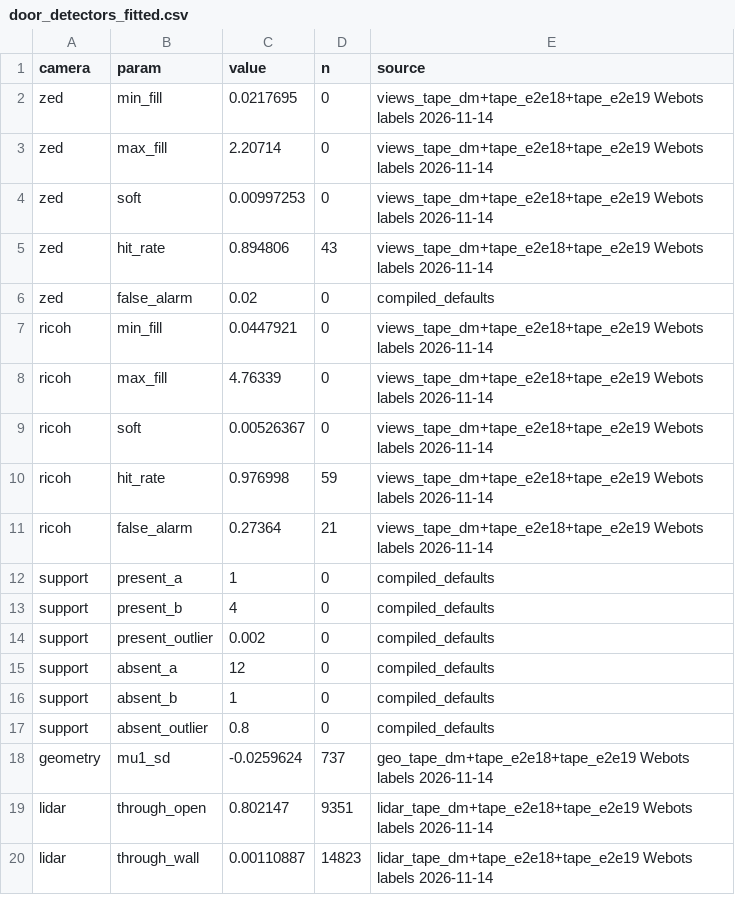
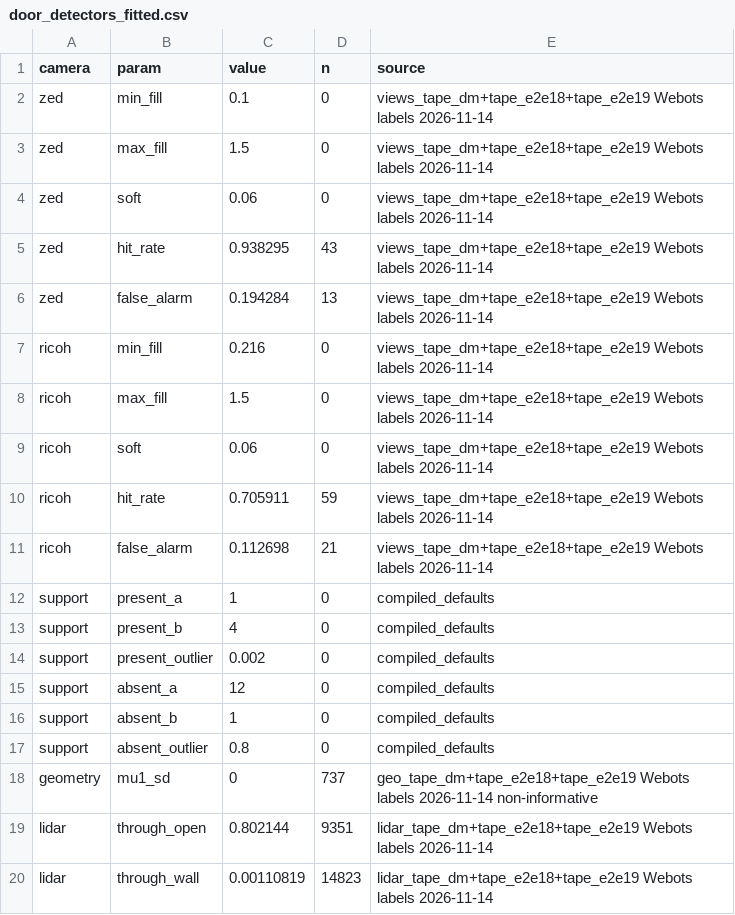
Before and after one commit to robocomp/active_inference, a CSV file: door_concept/etc/door_detectors_fitted.csv, drawn as a sheet.

```diff
--- a/door_concept/etc/door_detectors_fitted.csv
+++ b/door_concept/etc/door_detectors_fitted.csv
@@ -1,12 +1,12 @@
 camera,param,value,n,source
-zed,min_fill,0.0217695,0,views_tape_dm+tape_e2e18+tape_e2e19 Webots labels 2026-11-14
-zed,max_fill,2.20714,0,views_tape_dm+tape_e2e18+tape_e2e19 Webots labels 2026-11-14
-zed,soft,0.00997253,0,views_tape_dm+tape_e2e18+tape_e2e19 Webots labels 2026-11-14
-zed,hit_rate,0.894806,43,views_tape_dm+tape_e2e18+tape_e2e19 Webots labels 2026-11-14
-zed,false_alarm,0.02,0,compiled_defaults
-ricoh,min_fill,0.0447921,0,views_tape_dm+tape_e2e18+tape_e2e19 Webots labels 2026-11-14
-ricoh,max_fill,4.76339,0,views_tape_dm+tape_e2e18+tape_e2e19 Webots labels 2026-11-14
-ricoh,soft,0.00526367,0,views_tape_dm+tape_e2e18+tape_e2e19 Webots labels 2026-11-14
-ricoh,hit_rate,0.976998,59,views_tape_dm+tape_e2e18+tape_e2e19 Webots labels 2026-11-14
-ricoh,false_alarm,0.27364,21,views_tape_dm+tape_e2e18+tape_e2e19 Webots labels 2026-11-14
+zed,min_fill,0.1,0,views_tape_dm+tape_e2e18+tape_e2e19 Webots labels 2026-11-14
+zed,max_fill,1.5,0,views_tape_dm+tape_e2e18+tape_e2e19 Webots labels 2026-11-14
+zed,soft,0.06,0,views_tape_dm+tape_e2e18+tape_e2e19 Webots labels 2026-11-14
+zed,hit_rate,0.938295,43,views_tape_dm+tape_e2e18+tape_e2e19 Webots labels 2026-11-14
+zed,false_alarm,0.194284,13,views_tape_dm+tape_e2e18+tape_e2e19 Webots labels 2026-11-14
+ricoh,min_fill,0.216,0,views_tape_dm+tape_e2e18+tape_e2e19 Webots labels 2026-11-14
+ricoh,max_fill,1.5,0,views_tape_dm+tape_e2e18+tape_e2e19 Webots labels 2026-11-14
+ricoh,soft,0.06,0,views_tape_dm+tape_e2e18+tape_e2e19 Webots labels 2026-11-14
+ricoh,hit_rate,0.705911,59,views_tape_dm+tape_e2e18+tape_e2e19 Webots labels 2026-11-14
+ricoh,false_alarm,0.112698,21,views_tape_dm+tape_e2e18+tape_e2e19 Webots labels 2026-11-14
 support,present_a,1,0,compiled_defaults
@@ -17,4 +17,4 @@ support,absent_b,1,0,compiled_defaults
 support,absent_outlier,0.8,0,compiled_defaults
-geometry,mu1_sd,-0.0259624,737,geo_tape_dm+tape_e2e18+tape_e2e19 Webots labels 2026-11-14
-lidar,through_open,0.802147,9351,lidar_tape_dm+tape_e2e18+tape_e2e19 Webots labels 2026-11-14
-lidar,through_wall,0.00110887,14823,lidar_tape_dm+tape_e2e18+tape_e2e19 Webots labels 2026-11-14
+geometry,mu1_sd,0,737,geo_tape_dm+tape_e2e18+tape_e2e19 Webots labels 2026-11-14 non-informative
+lidar,through_open,0.802144,9351,lidar_tape_dm+tape_e2e18+tape_e2e19 Webots labels 2026-11-14
+lidar,through_wall,0.00110819,14823,lidar_tape_dm+tape_e2e18+tape_e2e19 Webots labels 2026-11-14
```
Also changed, not shown: 8 other files.
